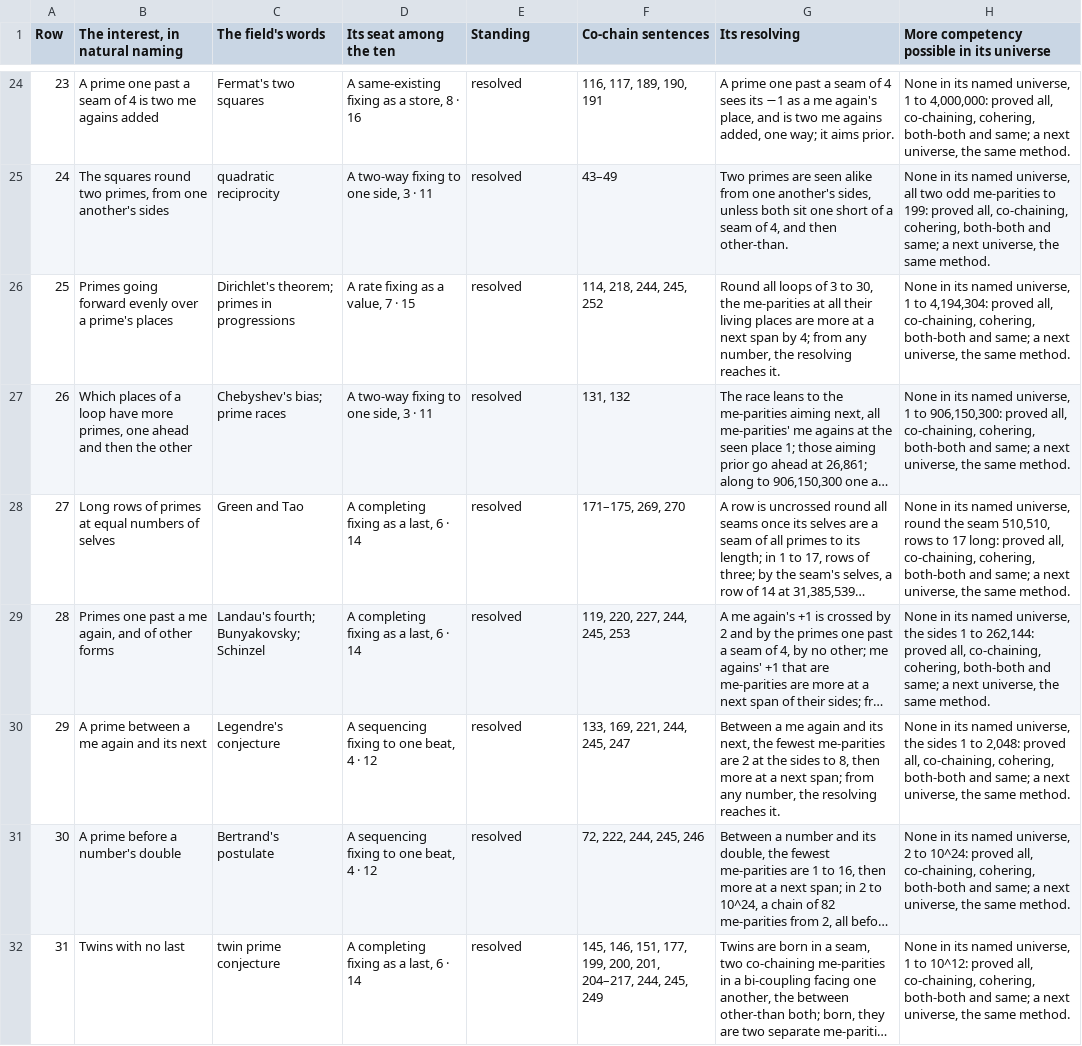
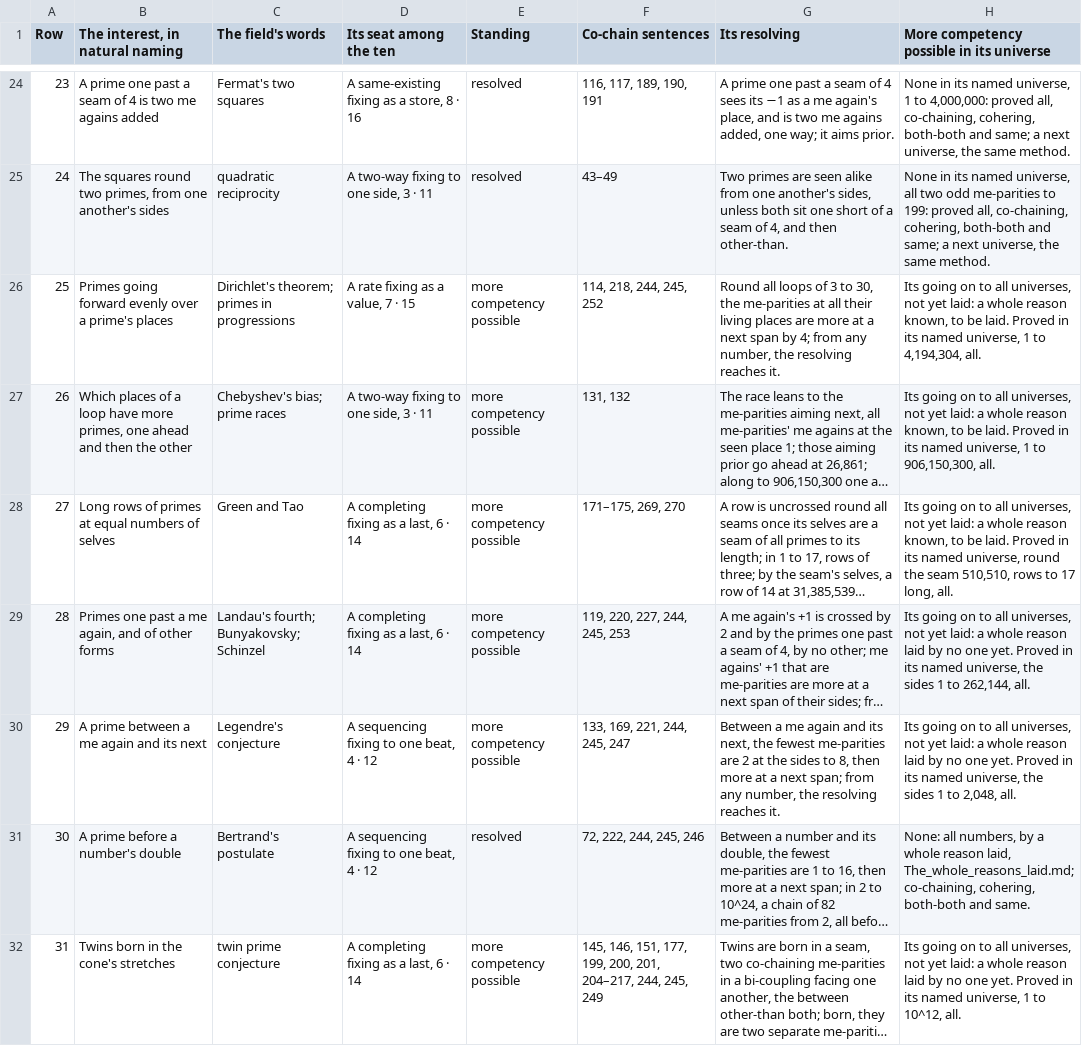
Before and after one commit to chris-j-handel/corus, a CSV file: incoming/v408primes/The_interests_in_the_primes.csv, drawn as a sheet; only a part is shown, gaps mark what is left out; long unchanged cells end in …; the diff covers the shown part only; the diff names each change by its address in the sheet, - before the commit and + after, or states it on an @@ line.

```diff
--- a/incoming/v408primes/The_interests_in_the_primes.csv
+++ b/incoming/v408primes/The_interests_in_the_primes.csv
-E26:E30 (Standing): resolved
+E26:E30 (Standing): more competency possible
-H26: None in its named universe, 1 to 4,194,304: proved all, co-chaining, cohering, both-both and same; a next universe, the same method.
+H26: Its going on to all universes, not yet laid: a whole reason known, to be laid. Proved in its named universe, 1 to 4,194,304, all.
-H27: None in its named universe, 1 to 906,150,300: proved all, co-chaining, cohering, both-both and same; a next universe, the same method.
+H27: Its going on to all universes, not yet laid: a whole reason known, to be laid. Proved in its named universe, 1 to 906,150,300, all.
-H28: None in its named universe, round the seam 510,510, rows to 17 long: proved all, co-chaining, cohering, both-both and same; a next universe, the same method.
+H28: Its going on to all universes, not yet laid: a whole reason known, to be laid. Proved in its named universe, round the seam 510,510, rows to 17 long, all.
-H29: None in its named universe, the sides 1 to 262,144: proved all, co-chaining, cohering, both-both and same; a next universe, the same method.
+H29: Its going on to all universes, not yet laid: a whole reason laid by no one yet. Proved in its named universe, the sides 1 to 262,144, all.
-H30: None in its named universe, the sides 1 to 2,048: proved all, co-chaining, cohering, both-both and same; a next universe, the same method.
+H30: Its going on to all universes, not yet laid: a whole reason laid by no one yet. Proved in its named universe, the sides 1 to 2,048, all.
-H31: None in its named universe, 2 to 10^24: proved all, co-chaining, cohering, both-both and same; a next universe, the same method.
+H31: None: all numbers, by a whole reason laid, The_whole_reasons_laid.md; co-chaining, cohering, both-both and same.
-B32 (The interest, in natural naming): Twins with no last
+B32 (The interest, in natural naming): Twins born in the cone's stretches
-E32 (Standing): resolved
+E32 (Standing): more competency possible
-H32: None in its named universe, 1 to 10^12: proved all, co-chaining, cohering, both-both and same; a next universe, the same method.
+H32: Its going on to all universes, not yet laid: a whole reason laid by no one yet. Proved in its named universe, 1 to 10^12, all.
```
Also changed, not shown: 54 edited cells elsewhere in this file, 5 other files.
